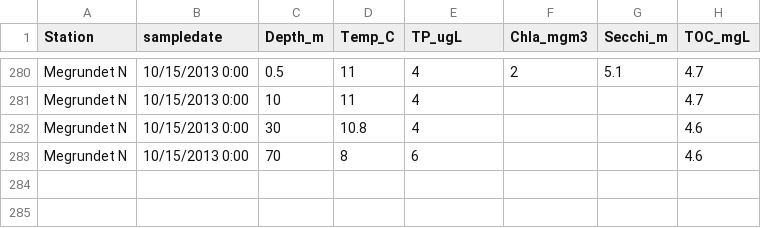
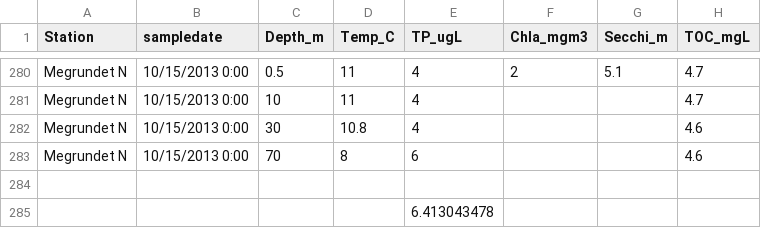
Before and after one commit to GLEON/SOS, a CSV file: VanernLake/Staging Files/Vanern_Variables/Vanern_inlake_chem_Megrundet.csv, drawn as a sheet; only a part is shown, gaps mark what is left out; the diff names each change by its address in the sheet, - before the commit and + after, or states it on an @@ line.

```diff
--- a/VanernLake/Staging Files/Vanern_Variables/Vanern_inlake_chem_Megrundet.csv
+++ b/VanernLake/Staging Files/Vanern_Variables/Vanern_inlake_chem_Megrundet.csv
+row 284: (empty)
+row 285:  |  |  |  | 6.413043478
```
Also changed, not shown: 3 other files.
